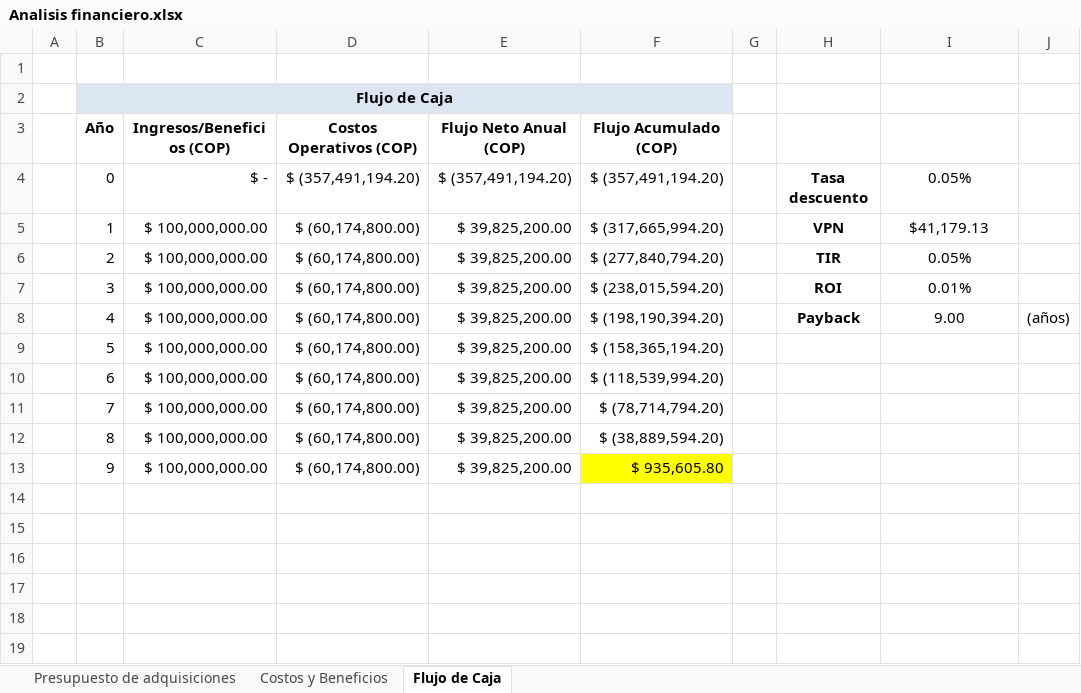
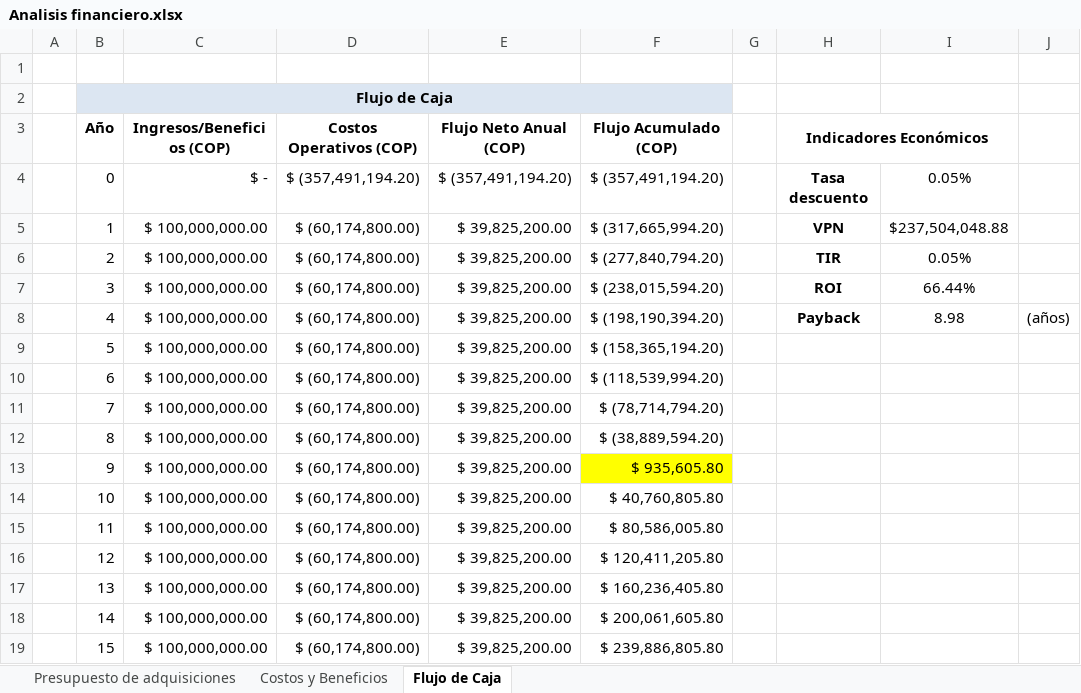
Before and after one commit to isamendo17/INFERA, an Excel workbook: Análisis financiero/Analisis financiero.xlsx, sheet Flujo de Caja, drawn as a sheet; values as stored, in another font and other column widths than the file's, no borders; charts and pictures not drawn; the diff names each change by its address in the sheet, - before the commit and + after, or states it on an @@ line.

```diff
--- a/Análisis financiero/Analisis financiero.xlsx (sheet Flujo de Caja)
+++ b/Análisis financiero/Analisis financiero.xlsx (sheet Flujo de Caja)
-H3: (empty)
+H3: Indicadores Económicos
+H3:I3 merged
-I5: $41,179.13
+I5: $237,504,048.88
-I7: 0.01%
+I7: 66.44%
-I8: 9.00
+I8: 8.98
+row 14:  | 10 | $ 100,000,000.00 | $ (60,174,800.00) | $ 39,825,200.00 | $ 40,760,805.80
+row 15:  | 11 | $ 100,000,000.00 | $ (60,174,800.00) | $ 39,825,200.00 | $ 80,586,005.80
+row 16:  | 12 | $ 100,000,000.00 | $ (60,174,800.00) | $ 39,825,200.00 | $ 120,411,205.80
+row 17:  | 13 | $ 100,000,000.00 | $ (60,174,800.00) | $ 39,825,200.00 | $ 160,236,405.80
+row 18:  | 14 | $ 100,000,000.00 | $ (60,174,800.00) | $ 39,825,200.00 | $ 200,061,605.80
+row 19:  | 15 | $ 100,000,000.00 | $ (60,174,800.00) | $ 39,825,200.00 | $ 239,886,805.80
```
Also changed, not shown: charts or pictures, Análisis de proceso/Tiempos Finales.xlsx, Planeación del Proyecto/Lista de Actividades.xlsx, 2 other files.
